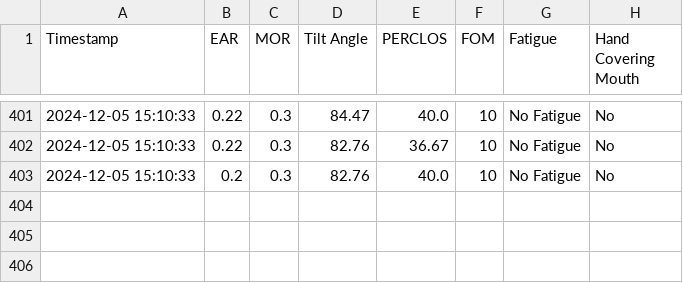
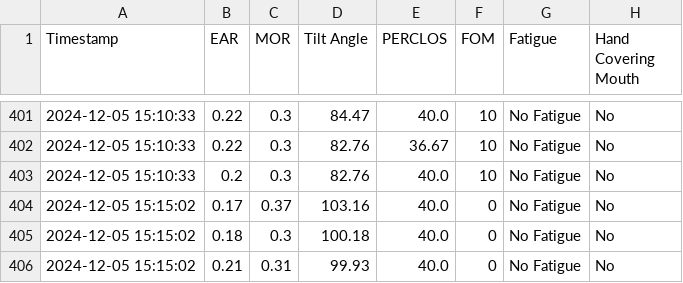
Before and after one commit to Brainardd/VIGILO_DEPLOY, a CSV file: user_logs/67db6ebb-8170-41e4-8971-0e0a5ffd6af4.csv, drawn as a sheet; only a part is shown, gaps mark what is left out; the diff names each change by its address in the sheet, - before the commit and + after, or states it on an @@ line.

```diff
--- a/user_logs/67db6ebb-8170-41e4-8971-0e0a5ffd6af4.csv
+++ b/user_logs/67db6ebb-8170-41e4-8971-0e0a5ffd6af4.csv
+row 404: 2024-12-05 15:15:02 | 0.17 | 0.37 | 103.16 | 40.0 | 0 | No Fatigue | No
+row 405: 2024-12-05 15:15:02 | 0.18 | 0.3 | 100.18 | 40.0 | 0 | No Fatigue | No
+row 406: 2024-12-05 15:15:02 | 0.21 | 0.31 | 99.93 | 40.0 | 0 | No Fatigue | No
```
Also changed, not shown: 13 other files.
